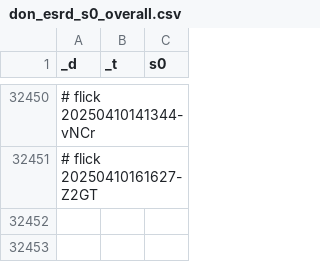
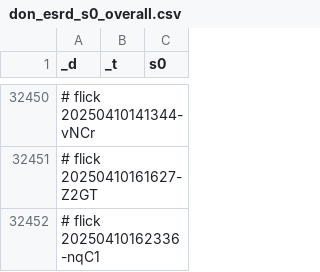
Before and after one commit to abikesa/phantom, a CSV file: kitabo/ensi/testbin/test3/assets/csv/don_esrd_s0_overall.csv, drawn as a sheet; only a part is shown, gaps mark what is left out.

Commit message:
kitabo/ensi/testbin/test3/assets/csv/don_esrd_s0_overall.csv

```diff
--- a/kitabo/ensi/testbin/test3/assets/csv/don_esrd_s0_overall.csv
+++ b/kitabo/ensi/testbin/test3/assets/csv/don_esrd_s0_overall.csv
@@ -32451 +32451,2 @@ _d,_t,s0
 # flick 20250410161627-Z2GT
+# flick 20250410162336-nqC1
```
